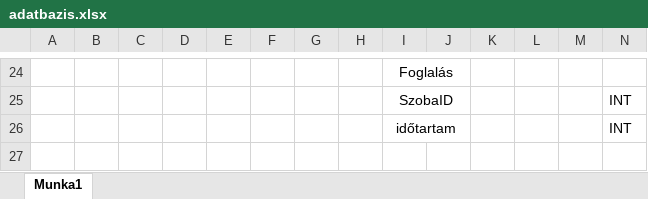
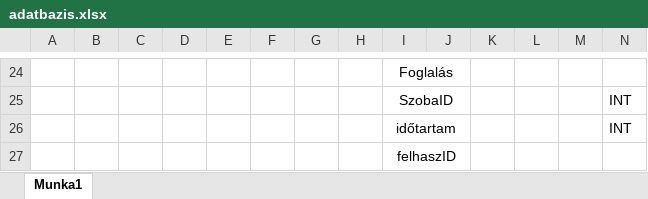
Before and after one commit to KozaMiklos/PHP_beadando, an Excel workbook: adatbazis.xlsx, sheet Munka1, drawn as a sheet; only a part is shown, gaps mark what is left out; values as stored, in another font and other column widths than the file's, no borders; charts and pictures not drawn; rows hold the shown columns only; the diff names each change by its address in the sheet, - before the commit and + after, or states it on an @@ line.

Commit message:
Update adatbazis.xlsx

```diff
--- a/adatbazis.xlsx (sheet Munka1)
+++ b/adatbazis.xlsx (sheet Munka1)
+row 27:  |  |  |  |  |  |  |  | felhaszID
```
